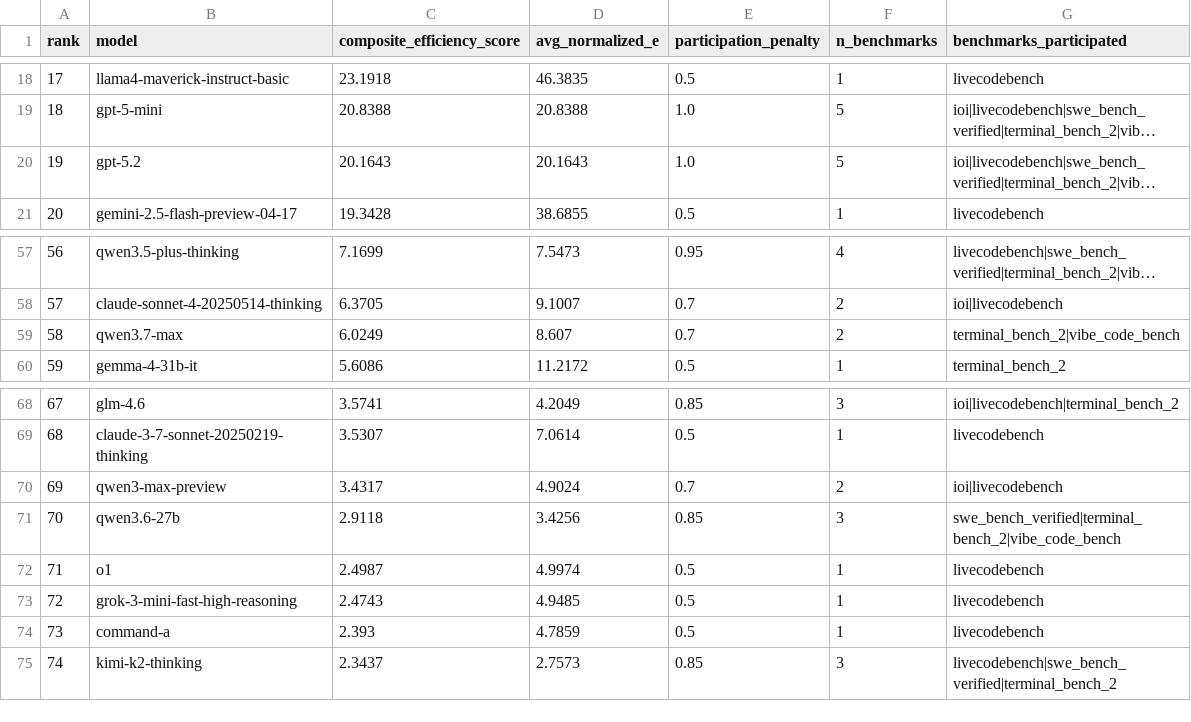
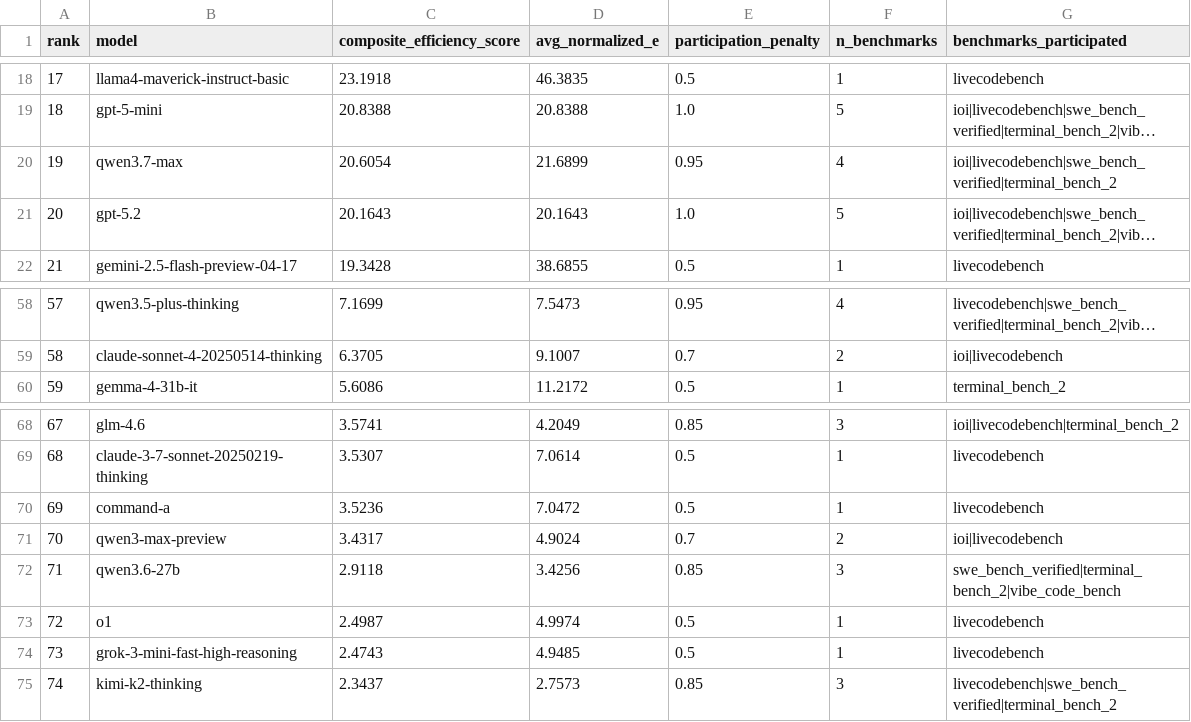
Before and after one commit to ons96/llm-meta-leaderboard, a CSV file: data/leaderboard.csv, drawn as a sheet; only a part is shown, gaps mark what is left out; long unchanged cells end in …; removed rows and columns are numbered as before the commit, all else as after; the diff names each change by its address in the sheet, - before the commit and + after, or states it on an @@ line.

```diff
--- a/data/leaderboard.csv
+++ b/data/leaderboard.csv
+row 20: 19 | qwen3.7-max | 20.6054 | 21.6899 | 0.95 | 4 | ioi|livecodebench|swe_bench_verified|terminal_bench_2
@@ column A (rank) renumbered between rows 21 and 74 @@
-row 59: 58 | qwen3.7-max | 6.0249 | 8.607 | 0.7 | 2 | terminal_bench_2|vibe_code_bench
+row 70: 69 | command-a | 3.5236 | 7.0472 | 0.5 | 1 | livecodebench
-row 74: 73 | command-a | 2.393 | 4.7859 | 0.5 | 1 | livecodebench
```
Also changed, not shown: 2 other files.
